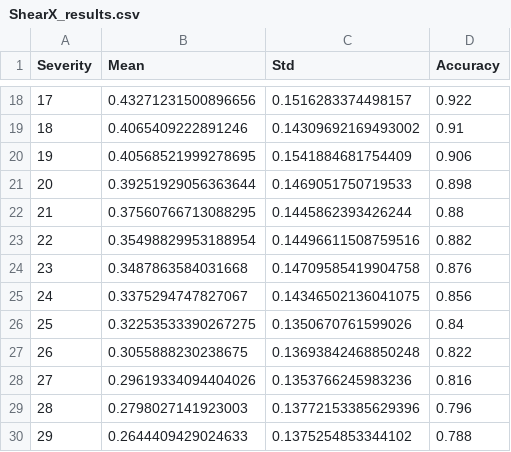
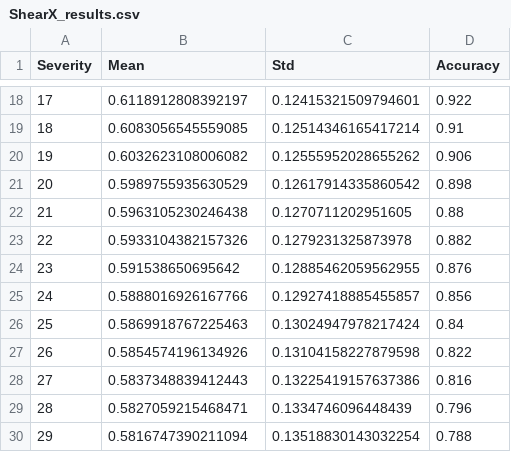
Before and after one commit to EkagraGupta/MasterArbeit, a CSV file: non_linear_mapping_data/ShearX_results.csv, drawn as a sheet; only a part is shown, gaps mark what is left out; the diff covers the shown part only.

```diff
--- a/non_linear_mapping_data/ShearX_results.csv
+++ b/non_linear_mapping_data/ShearX_results.csv
@@ -18,13 +18,13 @@ Severity,Mean,Std,Accuracy
-17,0.43271231500896656,0.1516283374498157,0.922
-18,0.4065409222891246,0.14309692169493002,0.91
-19,0.40568521999278695,0.1541884681754409,0.906
-20,0.39251929056363644,0.1469051750719533,0.898
-21,0.37560766713088295,0.1445862393426244,0.88
-22,0.35498829953188954,0.14496611508759516,0.882
-23,0.3487863584031668,0.14709585419904758,0.876
-24,0.3375294747827067,0.14346502136041075,0.856
-25,0.32253533390267275,0.1350670761599026,0.84
-26,0.3055888230238675,0.13693842468850248,0.822
-27,0.29619334094404026,0.1353766245983236,0.816
-28,0.2798027141923003,0.13772153385629396,0.796
-29,0.2644409429024633,0.1375254853344102,0.788
+17,0.6118912808392197,0.12415321509794601,0.922
+18,0.6083056545559085,0.12514346165417214,0.91
+19,0.6032623108006082,0.12555952028655262,0.906
+20,0.5989755935630529,0.12617914335860542,0.898
+21,0.5963105230246438,0.1270711202951605,0.88
+22,0.5933104382157326,0.1279231325873978,0.882
+23,0.591538650695642,0.12885462059562955,0.876
+24,0.5888016926167766,0.12927418885455857,0.856
+25,0.5869918767225463,0.13024947978217424,0.84
+26,0.5854574196134926,0.13104158227879598,0.822
+27,0.5837348839412443,0.13225419157637386,0.816
+28,0.5827059215468471,0.1334746096448439,0.796
+29,0.5816747390211094,0.13518830143032254,0.788
```
Also changed, not shown: 32 edited cells elsewhere in this file, 2 other files.
